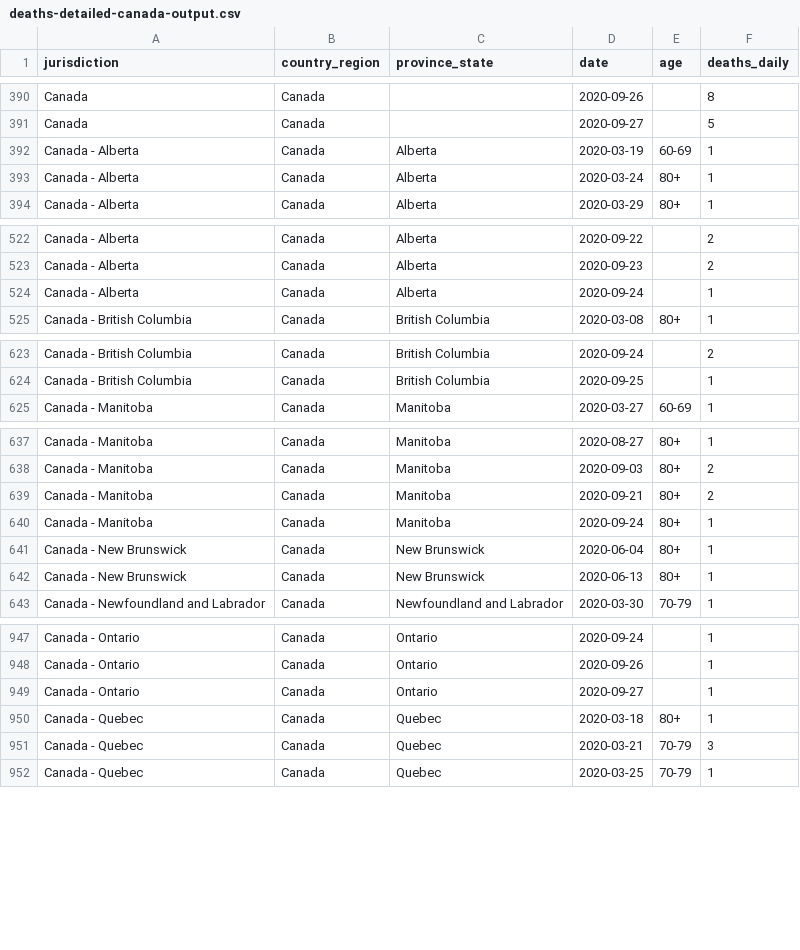
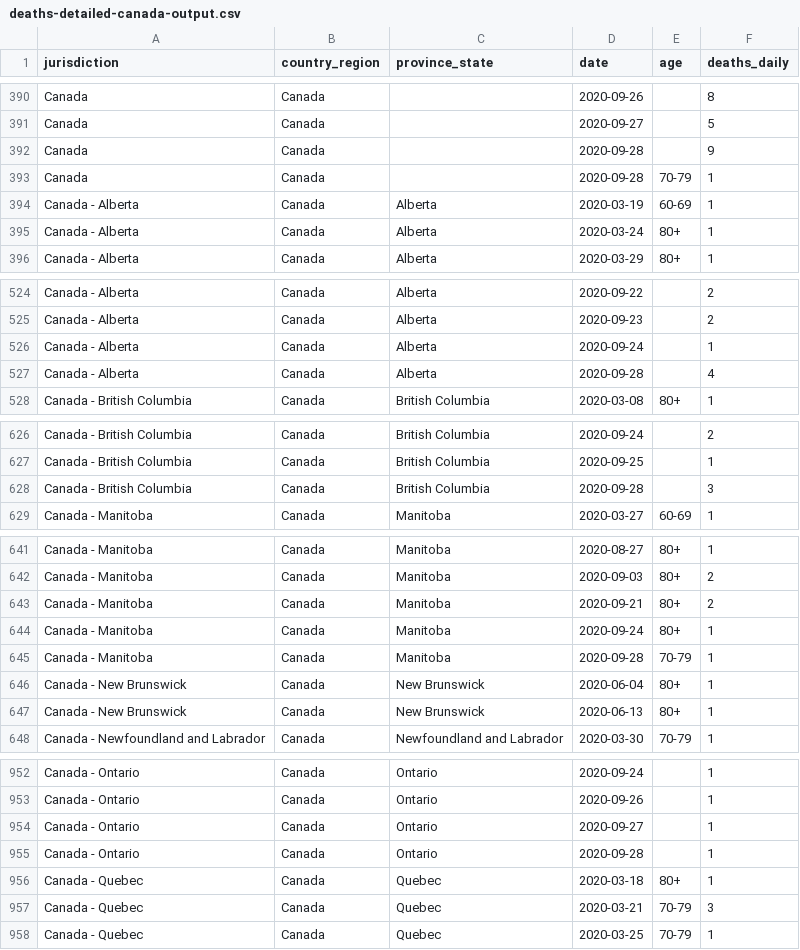
Before and after one commit to ApexRMS/covid19sim, a CSV file: data/deaths-detailed-canada-output.csv, drawn as a sheet; only a part is shown, gaps mark what is left out; the diff covers the shown part only; the diff names each change by its address in the sheet, - before the commit and + after, or states it on an @@ line.

```diff
--- a/data/deaths-detailed-canada-output.csv
+++ b/data/deaths-detailed-canada-output.csv
+row 392: Canada | Canada |  | 2020-09-28 |  | 9
+row 393: Canada | Canada |  | 2020-09-28 | 70-79 | 1
+row 527: Canada - Alberta | Canada | Alberta | 2020-09-28 |  | 4
+row 628: Canada - British Columbia | Canada | British Columbia | 2020-09-28 |  | 3
+row 645: Canada - Manitoba | Canada | Manitoba | 2020-09-28 | 70-79 | 1
+row 955: Canada - Ontario | Canada | Ontario | 2020-09-28 |  | 1
```
Also changed, not shown: 1 added row elsewhere in this file, 2 other files.
